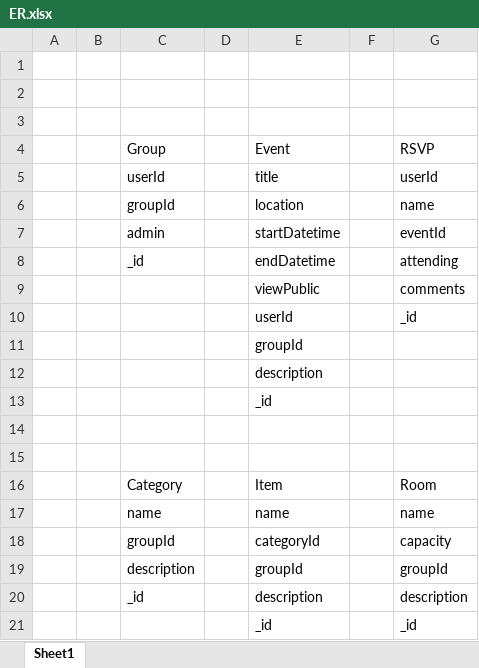
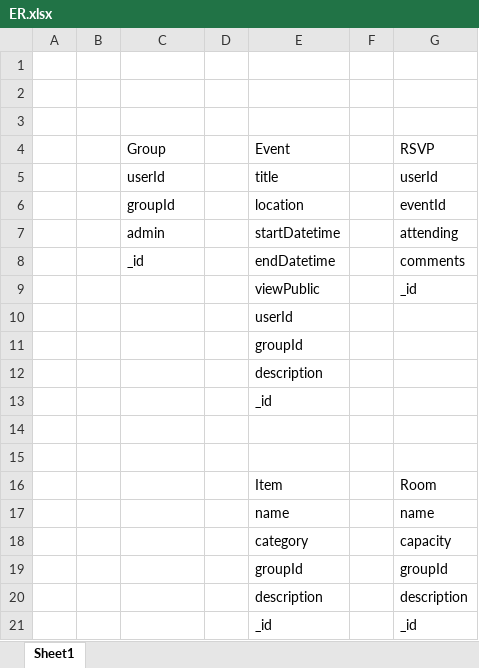
Before and after one commit to Tomothehiro/Item-Rental, an Excel workbook: ER.xlsx, sheet Sheet1, drawn as a sheet; values as stored, in another font and other column widths than the file's, no borders; table styles not drawn; removed rows and columns are numbered as before the commit, all else as after; the diff names each change by its address in the sheet, - before the commit and + after, or states it on an @@ line.

```diff
--- a/ER.xlsx (sheet Sheet1)
+++ b/ER.xlsx (sheet Sheet1)
-G6 (RSVP): name
+G6 (RSVP): eventId
-G7 (RSVP): eventId
+G7 (RSVP): attending
-G8 (RSVP): attending
+G8 (RSVP): comments
-row 9:  |  |  |  | viewPublic |  | comments
-E9 (Event): userId
+E9 (Event): viewPublic
+row 10:  |  |  |  | userId
-C16 (Group): Category
+C16 (Group): (empty)
-C17 (Group): name
+C17 (Group): (empty)
-C18 (Group): groupId
+C18 (Group): (empty)
-E18 (Event): categoryId
+E18 (Event): category
-C19 (Group): description
+C19 (Group): (empty)
-C20 (Group): _id
+C20 (Group): (empty)
```
Also changed, not shown: 8 other files.
